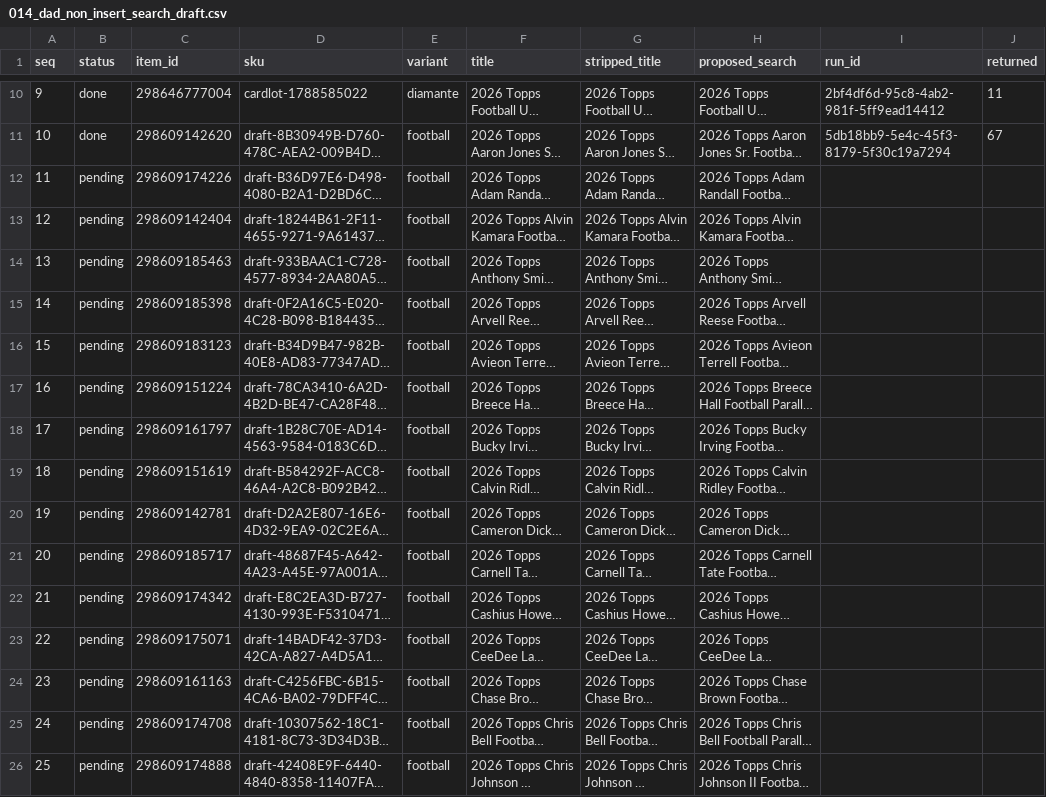
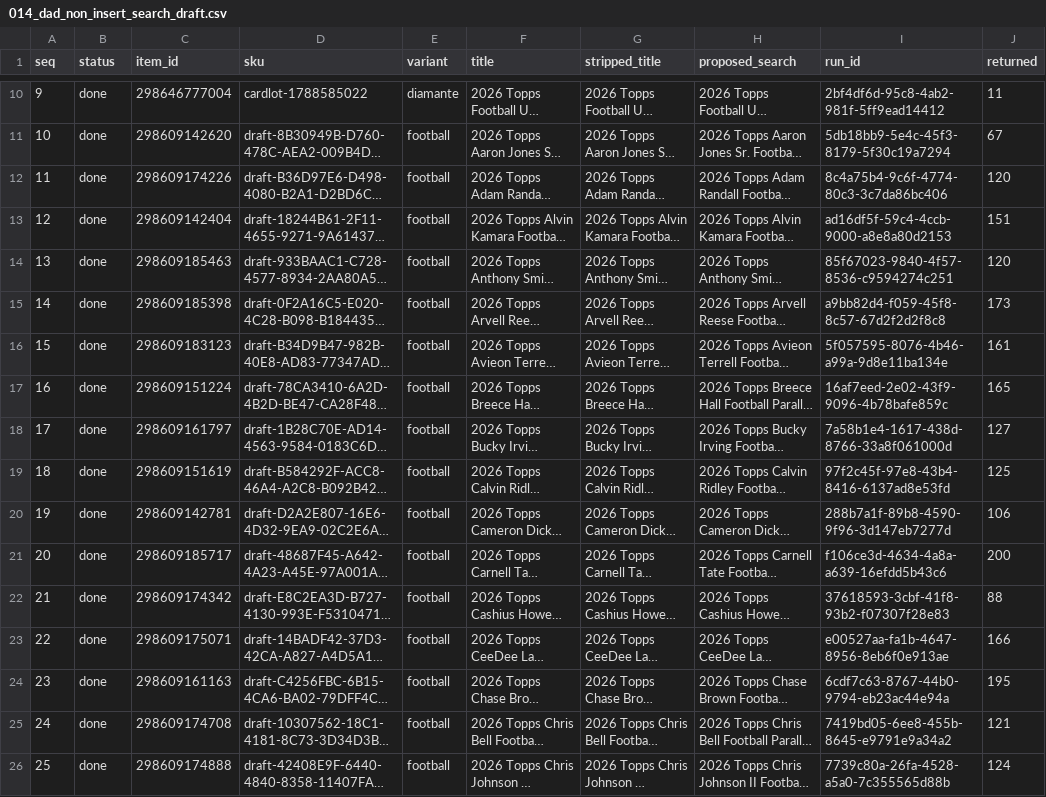
Before and after one commit to kyletompkins85-sketch/cardlotlister-oauth, a CSV file: data/topps_football_2026/014_dad_non_insert_search_draft.csv, drawn as a sheet; only a part is shown, gaps mark what is left out; long unchanged cells end in …; the diff covers the shown part only; the diff names each change by its address in the sheet, - before the commit and + after, or states it on an @@ line.

```diff
--- a/data/topps_football_2026/014_dad_non_insert_search_draft.csv
+++ b/data/topps_football_2026/014_dad_non_insert_search_draft.csv
-B12:B26 (status): pending
+B12:B26 (status): done
-I12 (run_id): (empty)
+I12 (run_id): 8c4a75b4-9c6f-4774-80c3-3c7da86bc406
-J12 (returned): (empty)
+J12 (returned): 120
-I13 (run_id): (empty)
+I13 (run_id): ad16df5f-59c4-4ccb-9000-a8e8a80d2153
-J13 (returned): (empty)
+J13 (returned): 151
-I14 (run_id): (empty)
+I14 (run_id): 85f67023-9840-4f57-8536-c9594274c251
-J14 (returned): (empty)
+J14 (returned): 120
-I15 (run_id): (empty)
+I15 (run_id): a9bb82d4-f059-45f8-8c57-67d2f2d2f8c8
-J15 (returned): (empty)
+J15 (returned): 173
-I16 (run_id): (empty)
+I16 (run_id): 5f057595-8076-4b46-a99a-9d8e11ba134e
-J16 (returned): (empty)
+J16 (returned): 161
-I17 (run_id): (empty)
+I17 (run_id): 16af7eed-2e02-43f9-9096-4b78bafe859c
-J17 (returned): (empty)
+J17 (returned): 165
-I18 (run_id): (empty)
+I18 (run_id): 7a58b1e4-1617-438d-8766-33a8f061000d
-J18 (returned): (empty)
+J18 (returned): 127
-I19 (run_id): (empty)
+I19 (run_id): 97f2c45f-97e8-43b4-8416-6137ad8e53fd
-J19 (returned): (empty)
+J19 (returned): 125
-I20 (run_id): (empty)
+I20 (run_id): 288b7a1f-89b8-4590-9f96-3d147eb7277d
-J20 (returned): (empty)
+J20 (returned): 106
-I21 (run_id): (empty)
+I21 (run_id): f106ce3d-4634-4a8a-a639-16efdd5b43c6
-J21 (returned): (empty)
+J21 (returned): 200
-I22 (run_id): (empty)
+I22 (run_id): 37618593-3cbf-41f8-93b2-f07307f28e83
-J22 (returned): (empty)
+J22 (returned): 88
-I23 (run_id): (empty)
+I23 (run_id): e00527aa-fa1b-4647-8956-8eb6f0e913ae
-J23 (returned): (empty)
+J23 (returned): 166
-I24 (run_id): (empty)
+I24 (run_id): 6cdf7c63-8767-44b0-9794-eb23ac44e94a
-J24 (returned): (empty)
+J24 (returned): 195
-I25 (run_id): (empty)
+I25 (run_id): 7419bd05-6ee8-455b-8645-e9791e9a34a2
-J25 (returned): (empty)
+J25 (returned): 121
-I26 (run_id): (empty)
+I26 (run_id): 7739c80a-26fa-4528-a5a0-7c355565d88b
-J26 (returned): (empty)
+J26 (returned): 124
```
Also changed, not shown: 93 edited cells elsewhere in this file.
